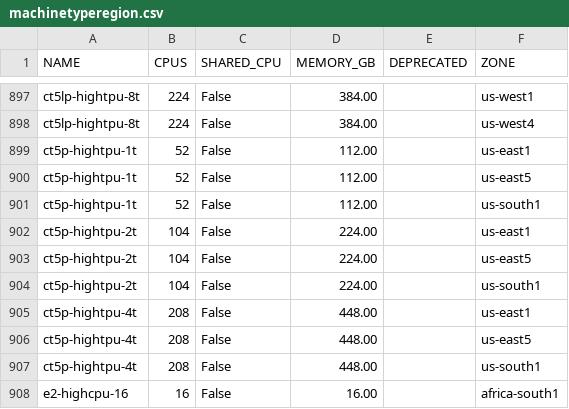
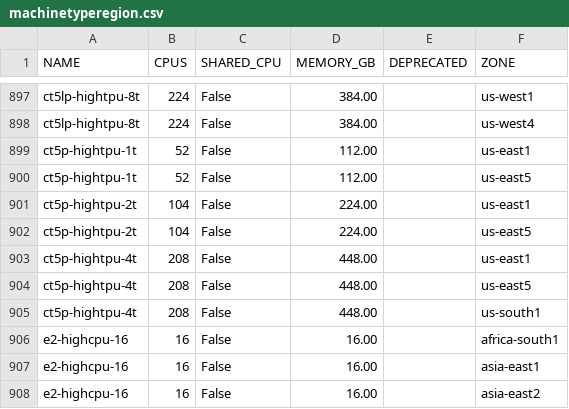
Before and after one commit to Cyclenerd/google-cloud-pricing-cost-calculator, a CSV file: tools/machinetyperegion.csv, drawn as a sheet; only a part is shown, gaps mark what is left out; the shorter side is filled out with more unchanged rows.

```diff
--- a/tools/machinetyperegion.csv
+++ b/tools/machinetyperegion.csv
@@ -900,6 +900,4 @@ ct5p-hightpu-1t;52;False;112.00;;us-east1
 ct5p-hightpu-1t;52;False;112.00;;us-east5
-ct5p-hightpu-1t;52;False;112.00;;us-south1
 ct5p-hightpu-2t;104;False;224.00;;us-east1
 ct5p-hightpu-2t;104;False;224.00;;us-east5
-ct5p-hightpu-2t;104;False;224.00;;us-south1
 ct5p-hightpu-4t;208;False;448.00;;us-east1
```
